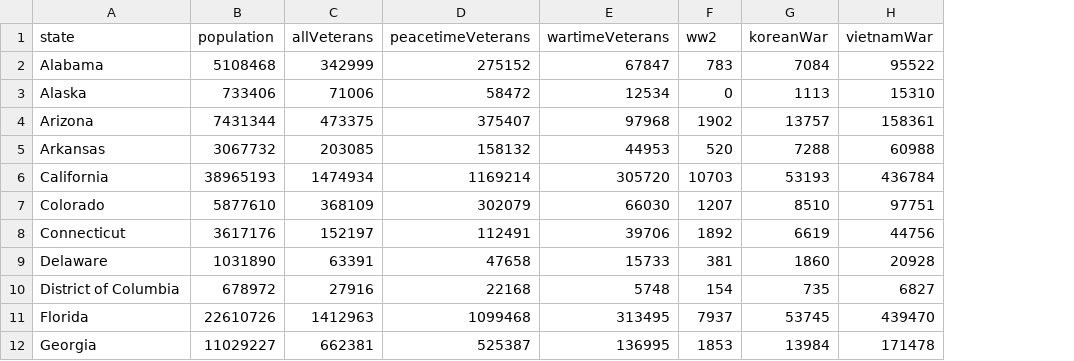
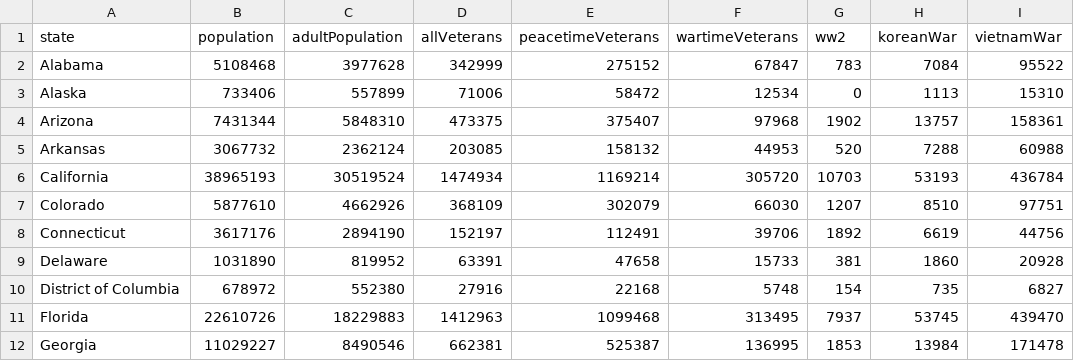
Before and after one commit to jolness1/veterans-day-2025-analysis, a CSV file: data/veteran-data-2023.csv, drawn as a sheet; only a part is shown; the diff names each change by its address in the sheet, - before the commit and + after, or states it on an @@ line.

Commit message:
updated data, ran numbers as pct of adult population

```diff
--- a/data/veteran-data-2023.csv
+++ b/data/veteran-data-2023.csv
+column C (adultPopulation), rows 2-12: 3977628 | 557899 | 5848310 | 2362124 | 30519524 | 4662926 | 2894190 | 819952 | 552380 | 18229883 | 8490546
```
Also changed, not shown: 16 other files.
